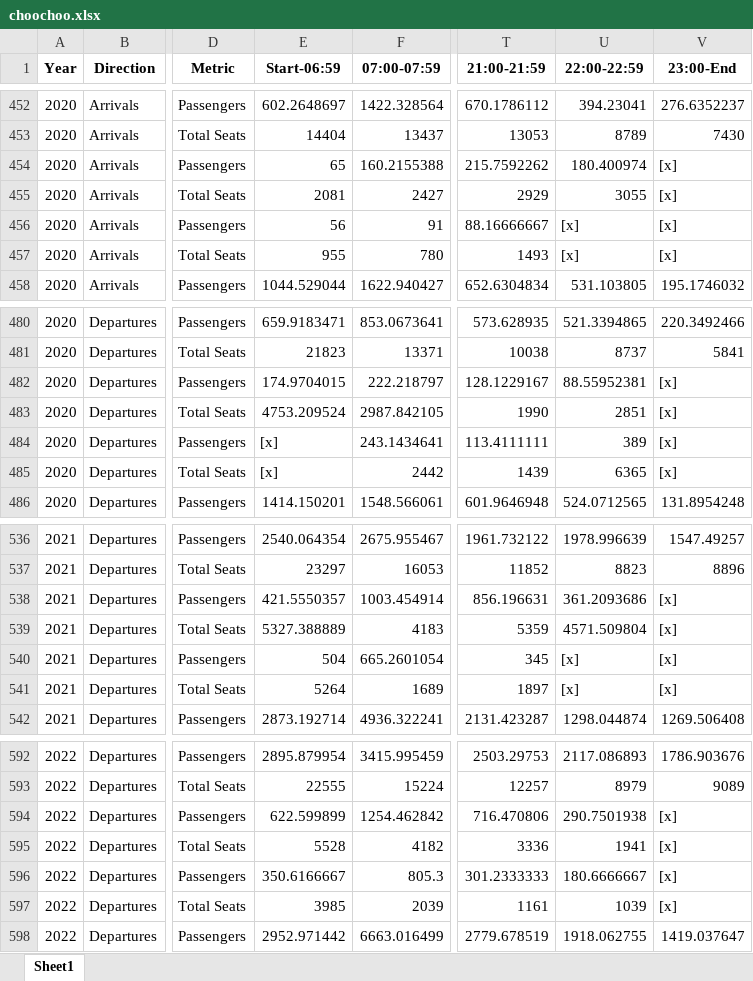
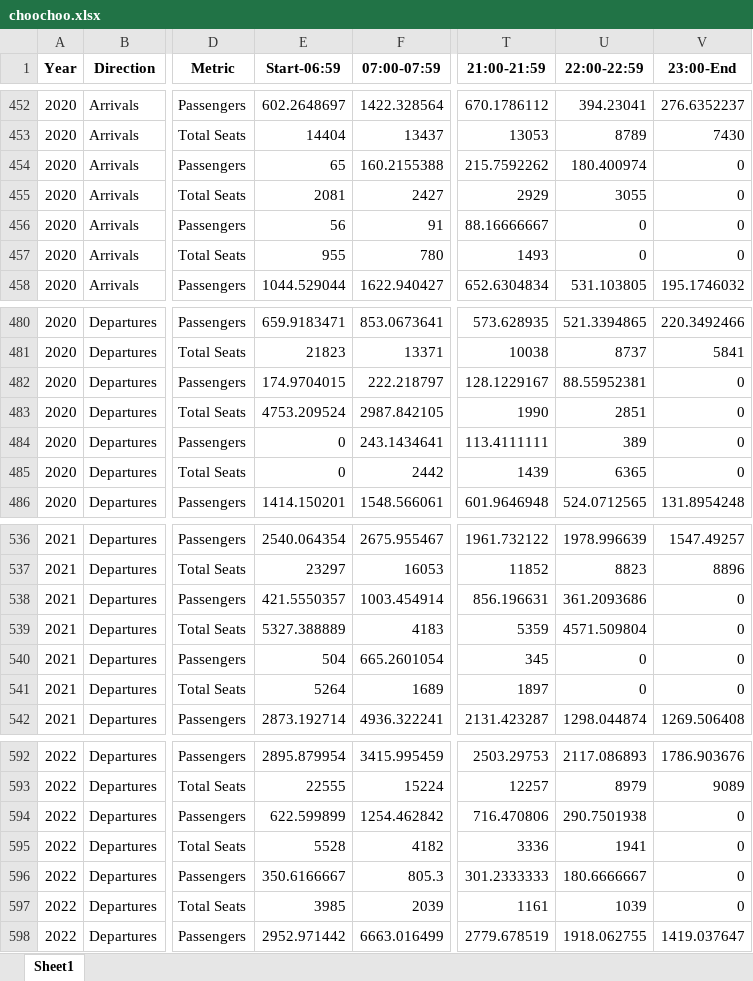
Before and after one commit to tturocy/eco7026a, an Excel workbook: 2022-23/choochoo.xlsx, sheet Sheet1, drawn as a sheet; only a part is shown, gaps mark what is left out; values as stored, in another font and other column widths than the file's, no borders; the diff covers the shown part only; the diff names each change by its address in the sheet, - before the commit and + after, or states it on an @@ line.

Commit message:
Add files via upload

```diff
--- a/2022-23/choochoo.xlsx (sheet Sheet1)
+++ b/2022-23/choochoo.xlsx (sheet Sheet1)
-V454:V457 (23:00-End): [x]
+V454:V457 (23:00-End): 0
-U456:U457 (22:00-22:59): [x]
+U456:U457 (22:00-22:59): 0
-V482:V485 (23:00-End): [x]
+V482:V485 (23:00-End): 0
-E484:E485 (Start-06:59): [x]
+E484:E485 (Start-06:59): 0
-V538:V541 (23:00-End): [x]
+V538:V541 (23:00-End): 0
-U540:U541 (22:00-22:59): [x]
+U540:U541 (22:00-22:59): 0
-V594:V597 (23:00-End): [x]
+V594:V597 (23:00-End): 0
```
Also changed, not shown: 30 edited cells elsewhere in this sheet.
